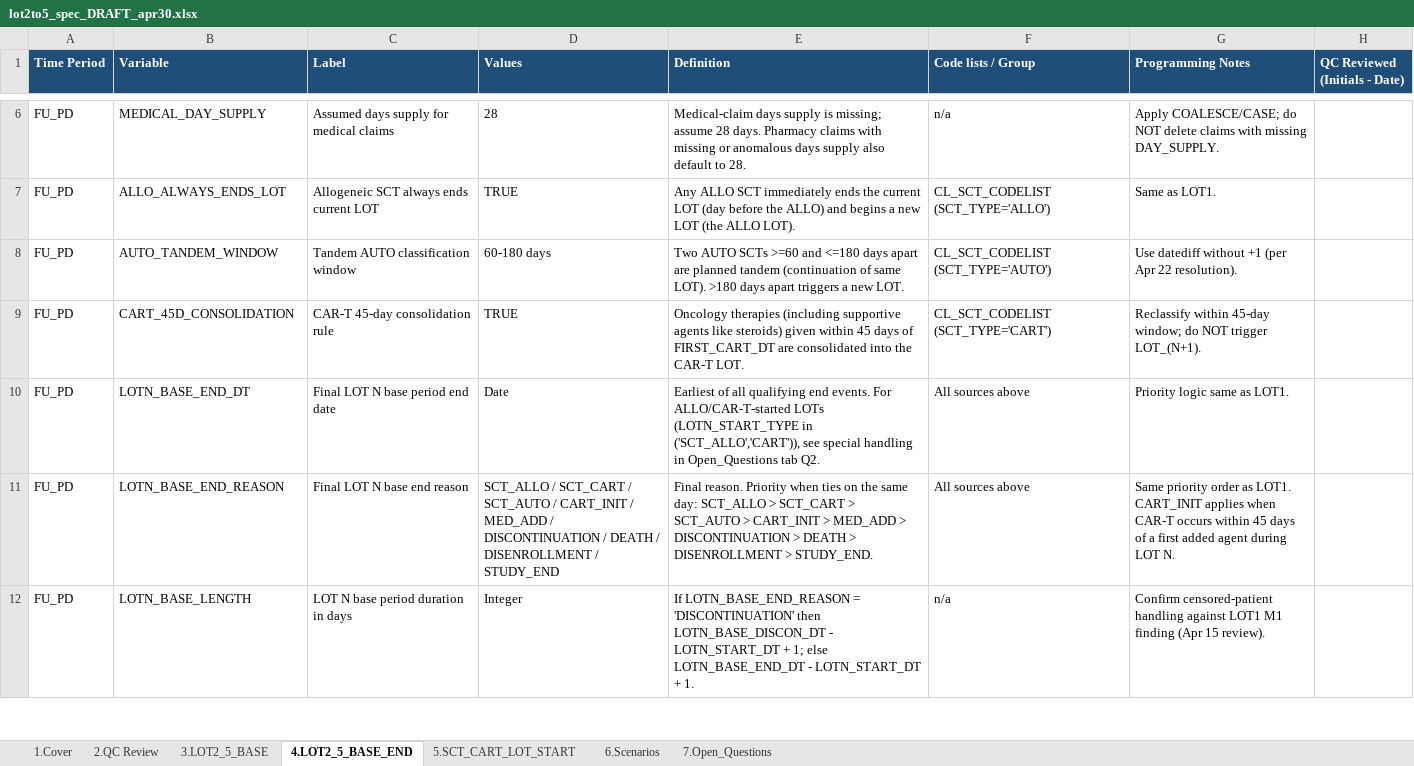
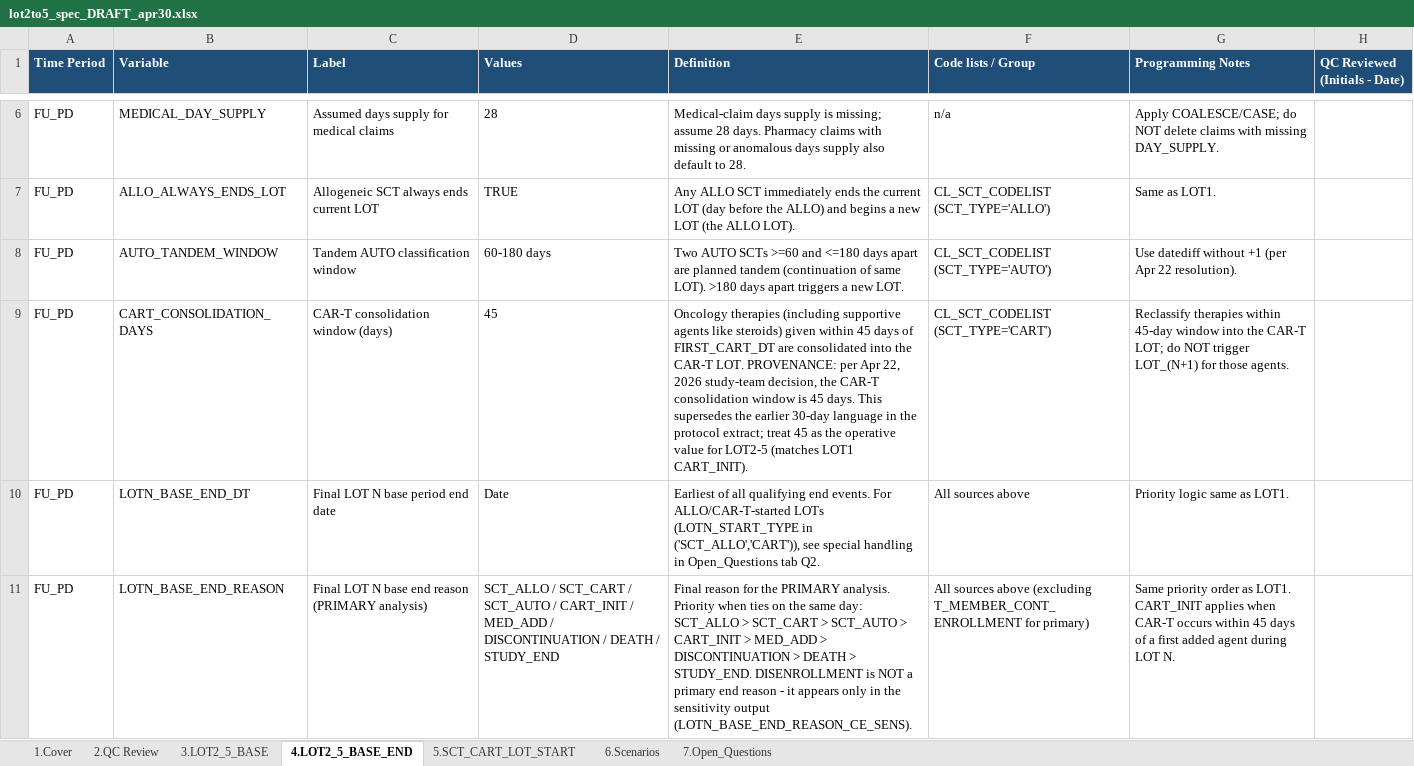
Before and after one commit to salzburry/julialot, an Excel workbook: Apr 18 2026/Program Spec and Scenarios/lot2to5_spec_DRAFT_apr30.xlsx, sheet 4.LOT2_5_BASE_END, drawn as a sheet; only a part is shown, gaps mark what is left out; the shorter side is filled out with more unchanged rows; values as stored, in another font and other column widths than the file's, no borders; the diff covers the shown part only; the diff names each change by its address in the sheet, - before the commit and + after, or states it on an @@ line.

```diff
--- a/Apr 18 2026/Program Spec and Scenarios/lot2to5_spec_DRAFT_apr30.xlsx (sheet 4.LOT2_5_BASE_END)
+++ b/Apr 18 2026/Program Spec and Scenarios/lot2to5_spec_DRAFT_apr30.xlsx (sheet 4.LOT2_5_BASE_END)
-B9 (Variable): CART_45D_CONSOLIDATION
+B9 (Variable): CART_CONSOLIDATION_DAYS
-C9 (Label): CAR-T 45-day consolidation rule
+C9 (Label): CAR-T consolidation window (days)
-D9 (Values): TRUE
+D9 (Values): 45
-E9 (Definition): …CAR-T LOT.
+E9 (Definition): …CAR-T LOT. PROVENANCE: per Apr 22, 2026 study-team decision, the CAR-T consolidation window is 45 days. This supersedes the earlier 30-day language in the protocol extract; treat 45 as the operative value for LOT2-5 (matches LOT1 CART_INIT).
-G9 (Programming Notes): Reclassify within 45-day window; do NOT trigger LOT_(N+1).
+G9 (Programming Notes): Reclassify therapies within 45-day window into the CAR-T LOT; do NOT trigger LOT_(N+1) for those agents.
-C11 (Label): Final LOT N base end reason
+C11 (Label): Final LOT N base end reason (PRIMARY analysis)
-D11 (Values): …DEATH / DISENROLLMENT / STUDY_END
+D11 (Values): …DEATH / STUDY_END
-E11 (Definition): Final reason. Priority when ties on the same day: SCT_ALLO > SCT_CART > SCT_AUTO > CART_INIT > MED_ADD > DISCONTINUATION > DEATH > DISENROLLMENT > STUDY_END.
+E11 (Definition): Final reason for the PRIMARY analysis. Priority when ties on the same day: SCT_ALLO > SCT_CART > SCT_AUTO > CART_INIT > MED_ADD > DISCONTINUATION > DEATH > STUDY_END. DISENROLLMENT is NOT a primary end reason - it appears only in the sensitivity output (LOTN_BASE_END_REASON_CE_SENS).
-F11 (Code lists / Group): All sources above
+F11 (Code lists / Group): All sources above (excluding T_MEMBER_CONT_ENROLLMENT for primary)
```
Also changed, not shown: 2 added rows and 3 edited cells elsewhere in this sheet, sheet 3.LOT2_5_BASE, sheet 7.Open_Questions, sheet 1.Cover, sheet 5.SCT_CART_LOT_START, sheet 6.Scenarios, 1 other file.
